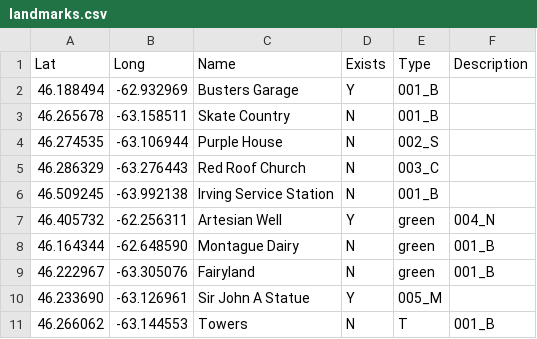
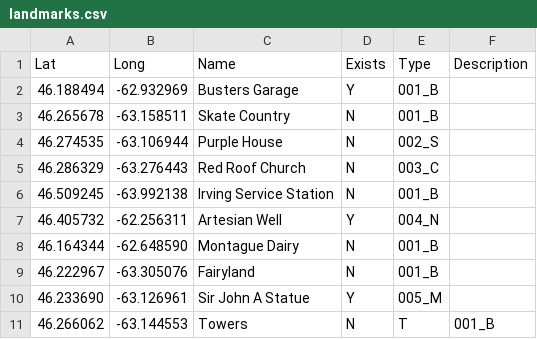
Before and after one commit to peidevs/OpenDataBookClub, a CSV file: data/sandbox/landmarks/landmarks.csv, drawn as a sheet.

Commit message:
fix

```diff
--- a/data/sandbox/landmarks/landmarks.csv
+++ b/data/sandbox/landmarks/landmarks.csv
@@ -6,5 +6,5 @@
 46.509245,-63.992138,"Irving Service Station","N","001_B",""
-46.405732,-62.256311,"Artesian Well","Y","green","004_N",""
-46.164344,-62.648590,"Montague Dairy","N","green","001_B",""
-46.222967,-63.305076,"Fairyland","N","green","001_B",""
+46.405732,-62.256311,"Artesian Well","Y","004_N",""
+46.164344,-62.648590,"Montague Dairy","N","001_B",""
+46.222967,-63.305076,"Fairyland","N","001_B",""
 46.233690,-63.126961,"Sir John A Statue","Y","005_M",""
```
